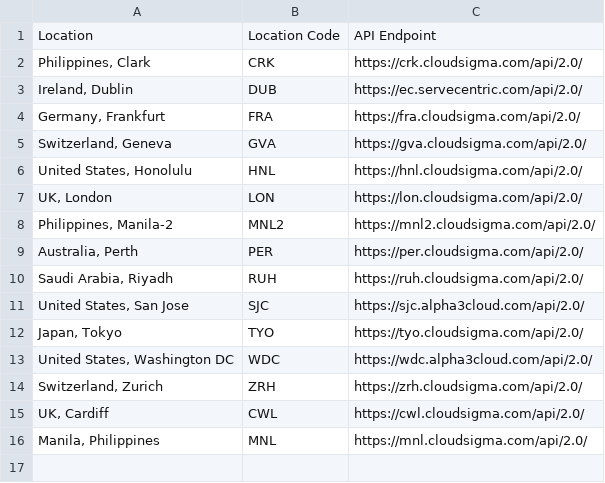
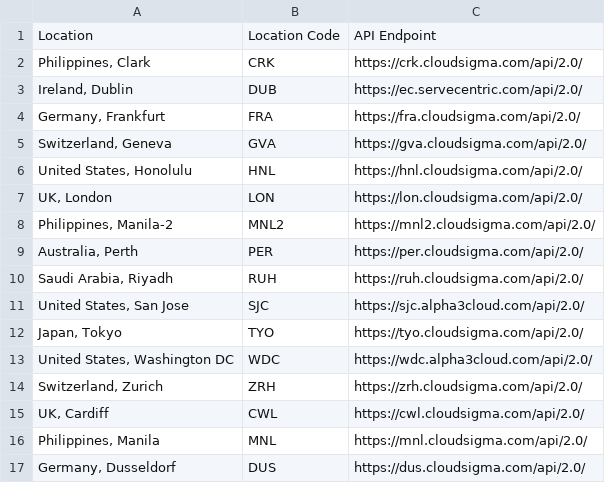
Before and after one commit to cloudsigma/cloudsigma-docs, a CSV file: dumps/locations.csv, drawn as a sheet.

```diff
--- a/dumps/locations.csv
+++ b/dumps/locations.csv
@@ -15,2 +15,3 @@ Location,Location Code,API Endpoint
 "UK, Cardiff",CWL,https://cwl.cloudsigma.com/api/2.0/
-"Manila, Philippines",MNL,https://mnl.cloudsigma.com/api/2.0/
+"Philippines, Manila",MNL,https://mnl.cloudsigma.com/api/2.0/
+"Germany, Dusseldorf",DUS,https://dus.cloudsigma.com/api/2.0/
```
Also changed, not shown: 1 other file.
